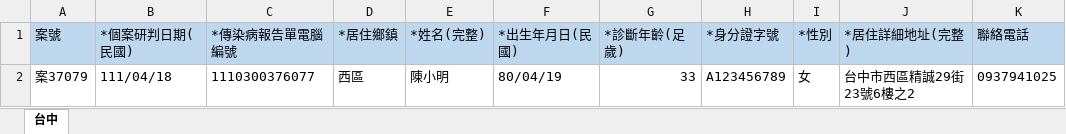
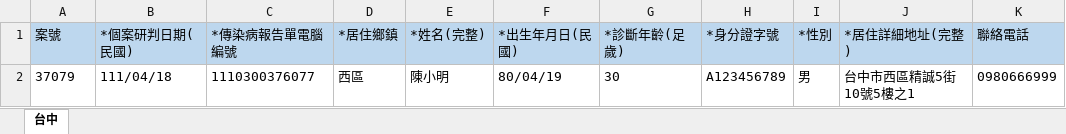
Before and after one commit to jillyz/jillyz.github.io, an Excel workbook: TaichungCityCOVID19/file/upload_template.xlsx, sheet 台中, drawn as a sheet; values as stored, in another font and other column widths than the file's, no borders; the diff names each change by its address in the sheet, - before the commit and + after, or states it on an @@ line.

Commit message:
fix excel

```diff
--- a/TaichungCityCOVID19/file/upload_template.xlsx (sheet 台中)
+++ b/TaichungCityCOVID19/file/upload_template.xlsx (sheet 台中)
-A2 (案號): 案37079
+A2 (案號): 37079
-G2 (*診斷年齡(足歲)): 33
+G2 (*診斷年齡(足歲)): 30
-I2 (*性別): 女
+I2 (*性別): 男
-J2 (*居住詳細地址(完整)): 台中市西區精誠29街23號6樓之2
+J2 (*居住詳細地址(完整)): 台中市西區精誠5街10號5樓之1
-K2 (聯絡電話): 0937941025
+K2 (聯絡電話): 0980666999
```
